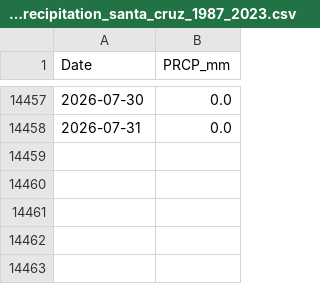
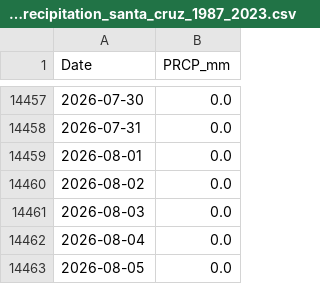
Before and after one commit to AntonioAPDL/antonio-aguirre.github.io, a CSV file: prism_precipitation_santa_cruz_1987_2023.csv, drawn as a sheet; only a part is shown, gaps mark what is left out.

```diff
--- a/prism_precipitation_santa_cruz_1987_2023.csv
+++ b/prism_precipitation_santa_cruz_1987_2023.csv
@@ -14458 +14458,6 @@ Date,PRCP_mm
 2026-07-31,0.0
+2026-08-01,0.0
+2026-08-02,0.0
+2026-08-03,0.0
+2026-08-04,0.0
+2026-08-05,0.0
```
Also changed, not shown: climate_daily_ppt_soil.csv, climate_series_status.csv, 2 other files.
